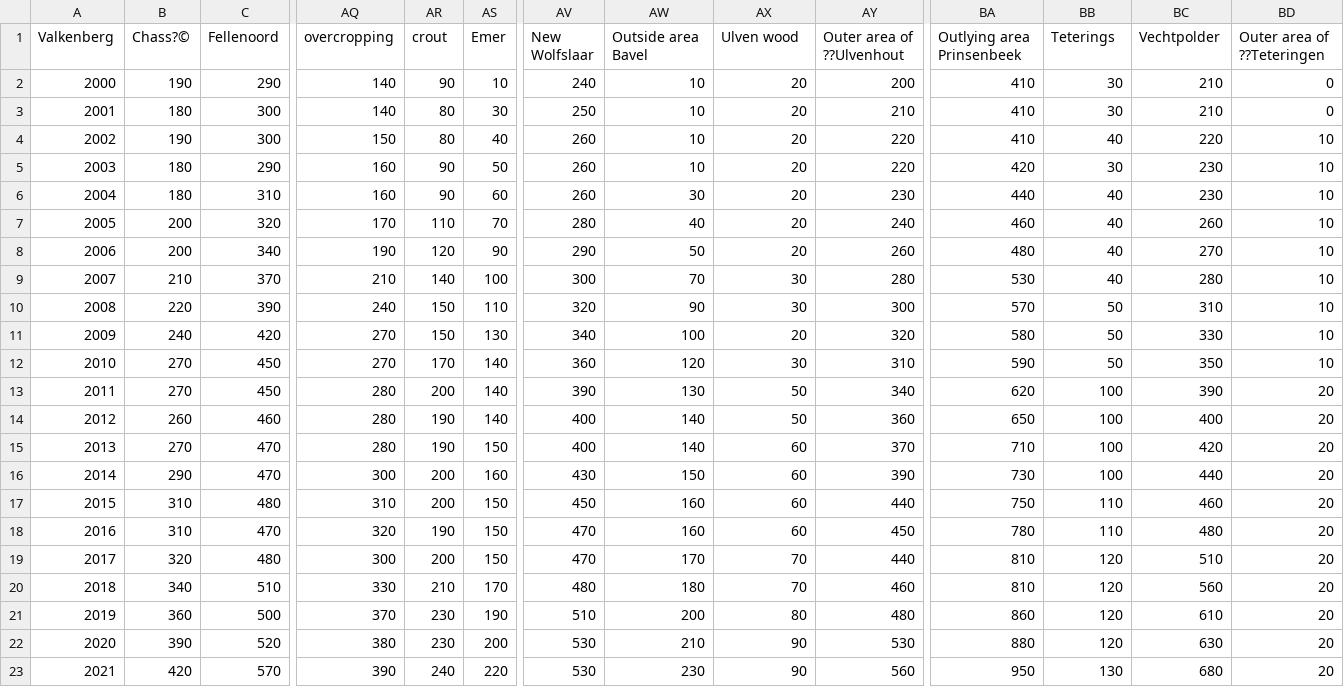
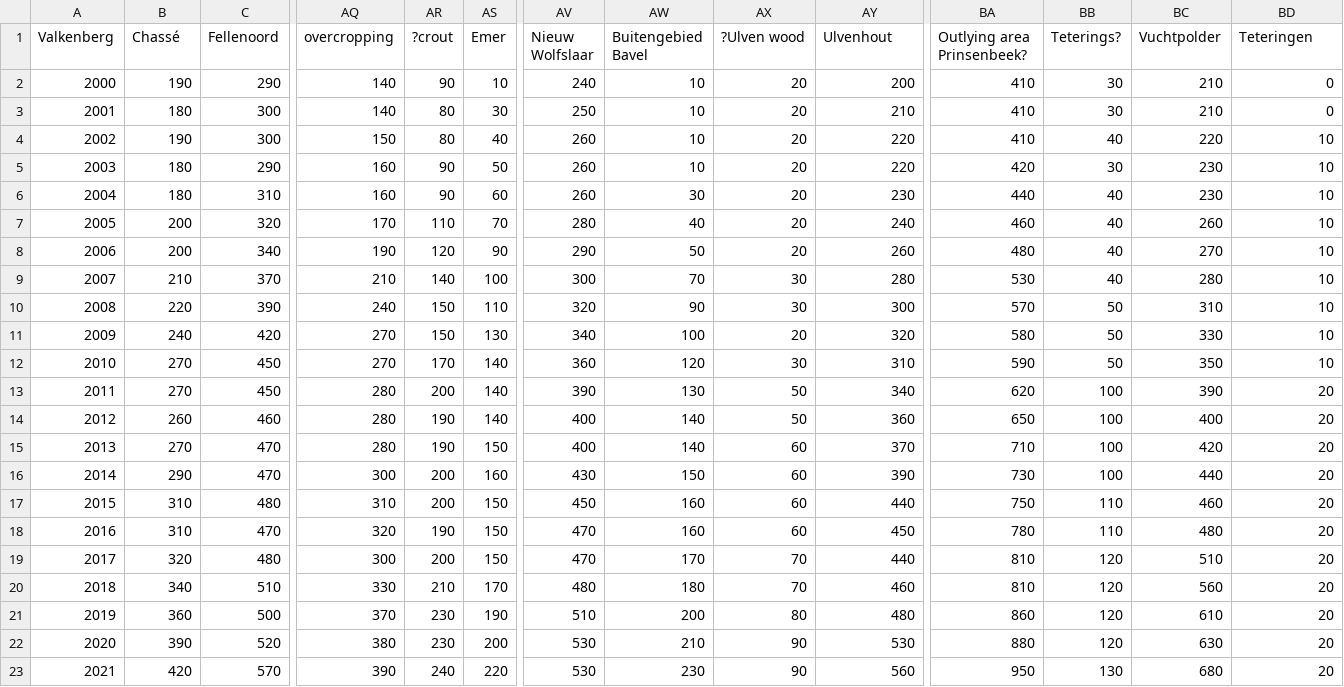
Before and after one commit to KacperJanczyk220646/GreenScape, a CSV file: EDA/Simona/data/csv_files/translated/livability3.0_by neighborhoods.csv, drawn as a sheet; only a part is shown, gaps mark what is left out; the diff names each change by its address in the sheet, - before the commit and + after, or states it on an @@ line.

```diff
--- a/EDA/Simona/data/csv_files/translated/livability3.0_by neighborhoods.csv
+++ b/EDA/Simona/data/csv_files/translated/livability3.0_by neighborhoods.csv
-B1: Chass?©
+B1: Chassé
-AR1: crout
+AR1: ?crout
-AV1: New Wolfslaar
+AV1: Nieuw Wolfslaar
-AW1: Outside area Bavel
+AW1: Buitengebied Bavel
-AX1: Ulven wood
+AX1: ?Ulven wood
-AY1: Outer area of ??Ulvenhout
+AY1: Ulvenhout
-BA1: Outlying area Prinsenbeek
+BA1: Outlying area Prinsenbeek?
-BB1: Teterings
+BB1: Teterings?
-BC1: Vechtpolder
+BC1: Vuchtpolder
-BD1: Outer area of ??Teteringen
+BD1: Teteringen
```
Also changed, not shown: 21 other files.
